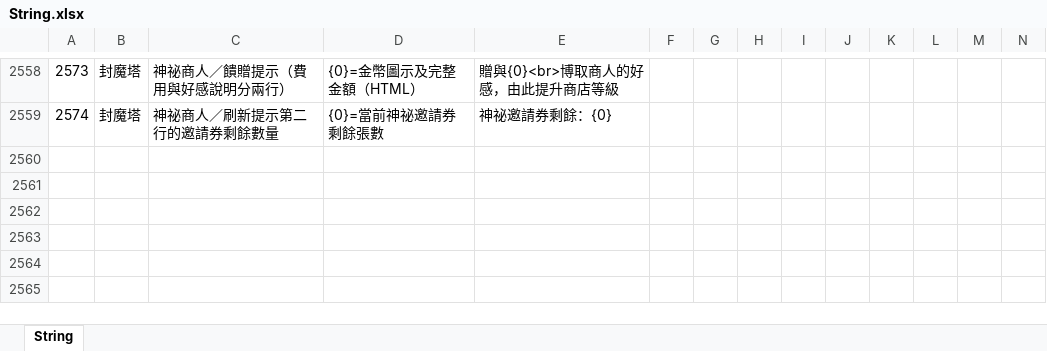
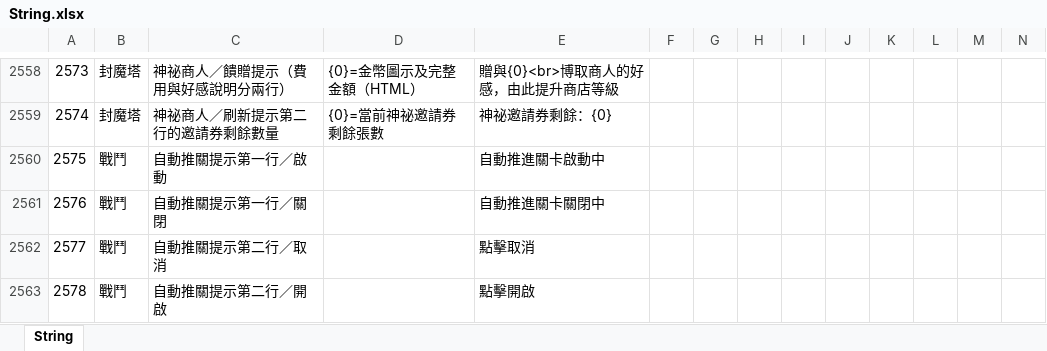
Before and after one commit to myKOF/Idle-RPG, an Excel workbook: config/Excel/String.xlsx, sheet String, drawn as a sheet; only a part is shown, gaps mark what is left out; values as stored, in another font and other column widths than the file's, no borders; rows hold the shown columns only; the diff names each change by its address in the sheet, - before the commit and + after, or states it on an @@ line.

```diff
--- a/config/Excel/String.xlsx (sheet String)
+++ b/config/Excel/String.xlsx (sheet String)
+row 2560: 2575 | 戰鬥 | 自動推關提示第一行／啟動 |  | 自動推進關卡啟動中
+row 2561: 2576 | 戰鬥 | 自動推關提示第一行／關閉 |  | 自動推進關卡關閉中
+row 2562: 2577 | 戰鬥 | 自動推關提示第二行／取消 |  | 點擊取消
+row 2563: 2578 | 戰鬥 | 自動推關提示第二行／開啟 |  | 點擊開啟
```
Also changed, not shown: 9 other files.
